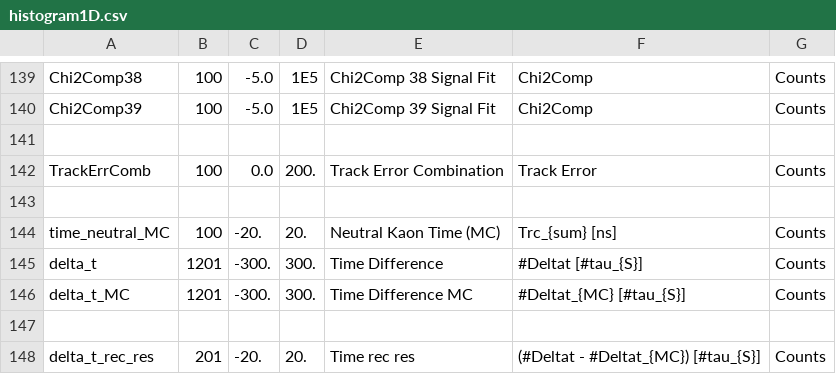
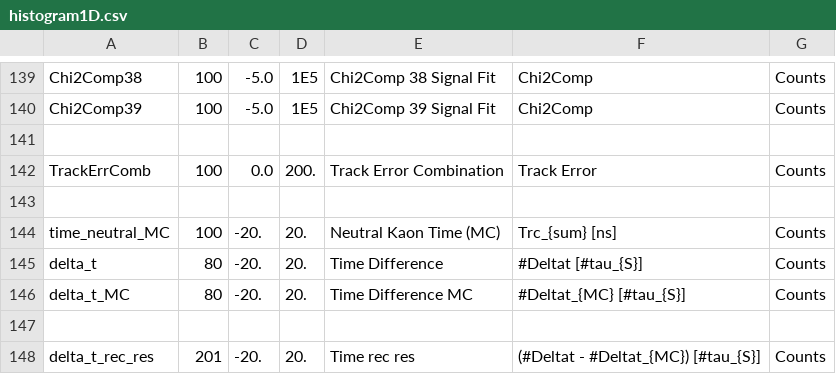
Before and after one commit to szymongamrat99/KLOE, a CSV file: Subanalysis/Properties/histogram_conf/histogram1D.csv, drawn as a sheet; only a part is shown, gaps mark what is left out.

```diff
--- a/Subanalysis/Properties/histogram_conf/histogram1D.csv
+++ b/Subanalysis/Properties/histogram_conf/histogram1D.csv
@@ -144,4 +144,4 @@ TrackErrComb; 100; 0.0; 200.; "Track Error Combination"; "Track Error"; "Counts"
 time_neutral_MC; 100; -20.; 20.; "Neutral Kaon Time (MC)"; "Trc_{sum} [ns]"; "Counts"
-delta_t; 1201; -300.; 300.; "Time Difference"; "#Deltat [#tau_{S}]"; "Counts"
-delta_t_MC; 1201; -300.; 300.; "Time Difference MC"; "#Deltat_{MC} [#tau_{S}]"; "Counts"
+delta_t; 80; -20.; 20.; "Time Difference"; "#Deltat [#tau_{S}]"; "Counts"
+delta_t_MC; 80; -20.; 20.; "Time Difference MC"; "#Deltat_{MC} [#tau_{S}]"; "Counts"
 
```
Also changed, not shown: Subanalysis/Properties/histogram_conf/histogram2D.csv, 48 other files.
